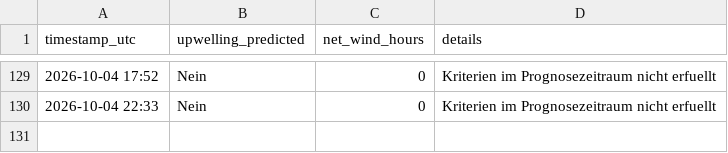
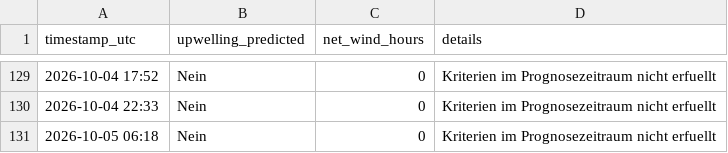
Before and after one commit to sw-of/detectUpwellingBaltic, a CSV file: archive/dranske/status_log.csv, drawn as a sheet; only a part is shown, gaps mark what is left out; the diff names each change by its address in the sheet, - before the commit and + after, or states it on an @@ line.

```diff
--- a/archive/dranske/status_log.csv
+++ b/archive/dranske/status_log.csv
+row 131: 2026-10-05 06:18 | Nein | 0 | Kriterien im Prognosezeitraum nicht erfuellt
```
Also changed, not shown: archive/eckernfoerde/status_log.csv, archive/flensburg/status_log.csv, 28 other files.
